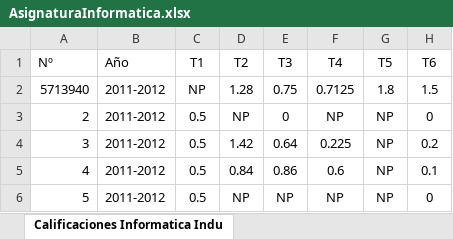
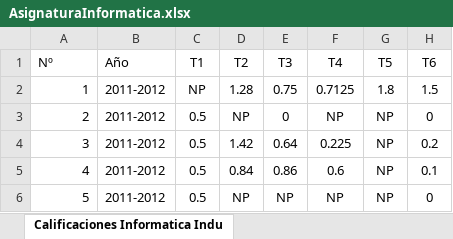
Before and after one commit to FranciscoLopezNavarro/TFG, an Excel workbook: TFG/AsignaturaInformatica.xlsx, sheet Calificaciones Informatica Indu, drawn as a sheet; only a part is shown; values as stored, in another font and other column widths than the file's, no borders; the diff names each change by its address in the sheet, - before the commit and + after, or states it on an @@ line.

```diff
--- a/TFG/AsignaturaInformatica.xlsx (sheet Calificaciones Informatica Indu)
+++ b/TFG/AsignaturaInformatica.xlsx (sheet Calificaciones Informatica Indu)
-A2 (Nº): 5713940
+A2 (Nº): 1
```
Also changed, not shown: 18 other files.
